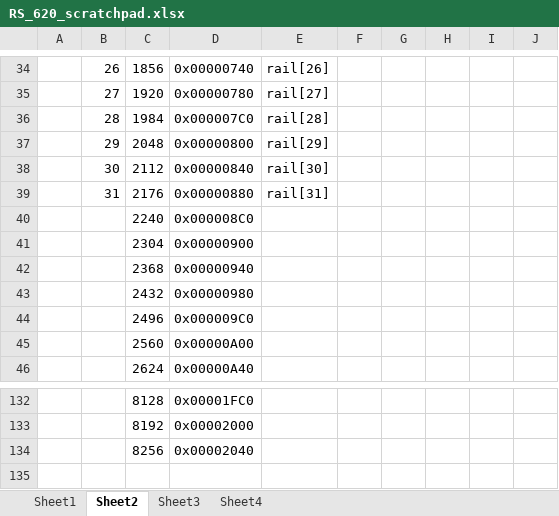
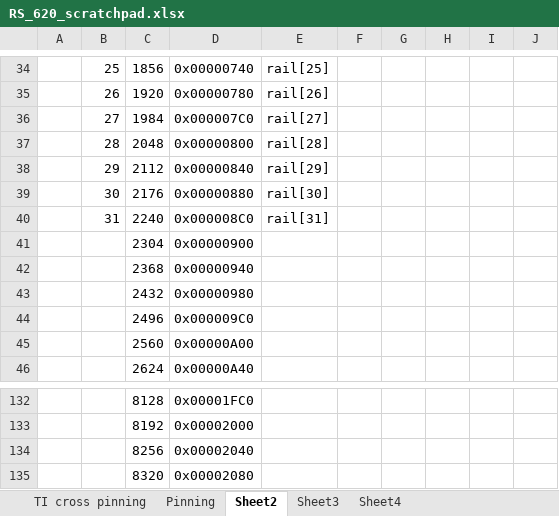
Before and after one commit to daledrinkard/POC, an Excel workbook: RS_D620/documents/RS_620_scratchpad.xlsx, sheet Sheet2, drawn as a sheet; only a part is shown, gaps mark what is left out; values as stored, in another font and other column widths than the file's, no borders; the diff covers the shown part only; the diff names each change by its address in the sheet, - before the commit and + after, or states it on an @@ line.

```diff
--- a/RS_D620/documents/RS_620_scratchpad.xlsx (sheet Sheet2)
+++ b/RS_D620/documents/RS_620_scratchpad.xlsx (sheet Sheet2)
-sheet tab: Sheet1
+sheet tab: TI cross pinning
+sheet tab: Pinning
-B34: 26
+B34: 25
-E34: rail[26]
+E34: rail[25]
-B35: 27
+B35: 26
-E35: rail[27]
+E35: rail[26]
-B36: 28
+B36: 27
-E36: rail[28]
+E36: rail[27]
-B37: 29
+B37: 28
-E37: rail[29]
+E37: rail[28]
-B38: 30
+B38: 29
-E38: rail[30]
+E38: rail[29]
-B39: 31
+B39: 30
-E39: rail[31]
+E39: rail[30]
-B40: (empty)
+B40: 31
-E40: (empty)
+E40: rail[31]
+row 135:  |  | 8320 | 0x00002080
```
Also changed, not shown: 66 edited cells elsewhere in this sheet, sheet TI cross pinning, RS_D620/WORKSPACE/demo0/RA6M5 EK.xlsm, 28 other files.
